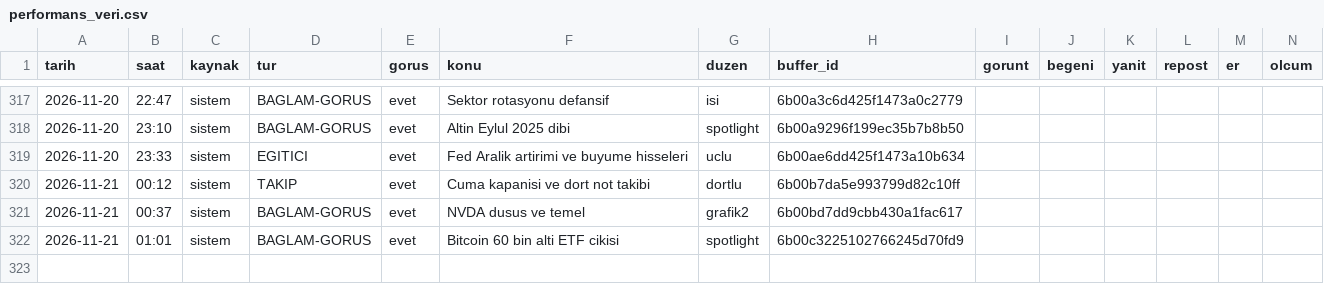
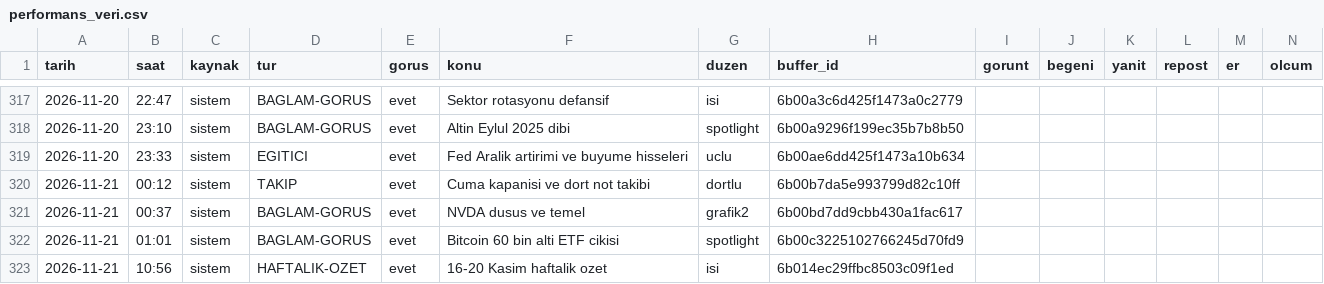
Before and after one commit to enesuludg6-debug/kontra-gorsel, a CSV file: invest/performans_veri.csv, drawn as a sheet; only a part is shown, gaps mark what is left out.

```diff
--- a/invest/performans_veri.csv
+++ b/invest/performans_veri.csv
@@ -322 +322,2 @@ tarih,saat,kaynak,tur,gorus,konu,duzen,buffer_id,gorunt,begeni,yanit,repost,er,o
 2026-11-21,01:01,sistem,BAGLAM-GORUS,evet,Bitcoin 60 bin alti ETF cikisi,spotlight,6b00c3225102766245d70fd9,,,,,,
+2026-11-21,10:56,sistem,HAFTALIK-OZET,evet,16-20 Kasim haftalik ozet,isi,6b014ec29ffbc8503c09f1ed,,,,,,
```
Also changed, not shown: 5 other files.
